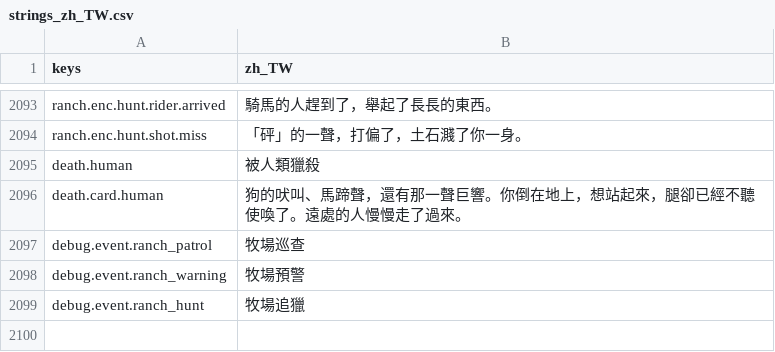
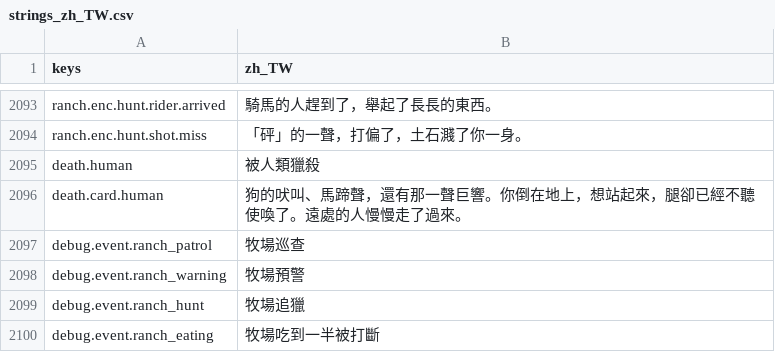
Before and after one commit to gigd123/wolf-life, a CSV file: localization/strings_zh_TW.csv, drawn as a sheet; only a part is shown, gaps mark what is left out.

```diff
--- a/localization/strings_zh_TW.csv
+++ b/localization/strings_zh_TW.csv
@@ -2103 +2103,2 @@ debug.event.ranch_warning,牧場預警
 debug.event.ranch_hunt,牧場追獵
+debug.event.ranch_eating,牧場吃到一半被打斷
```
Also changed, not shown: 9 other files.
